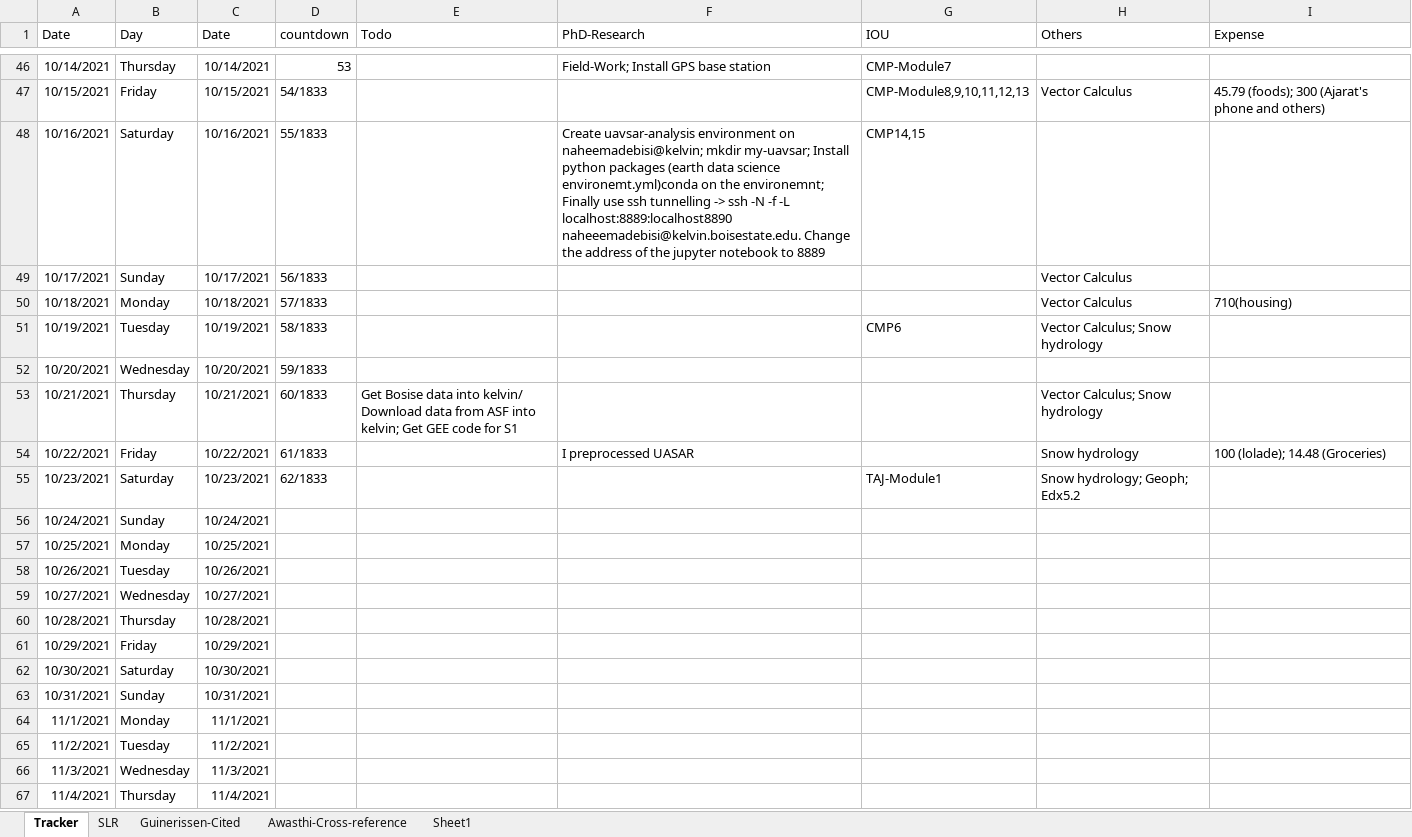
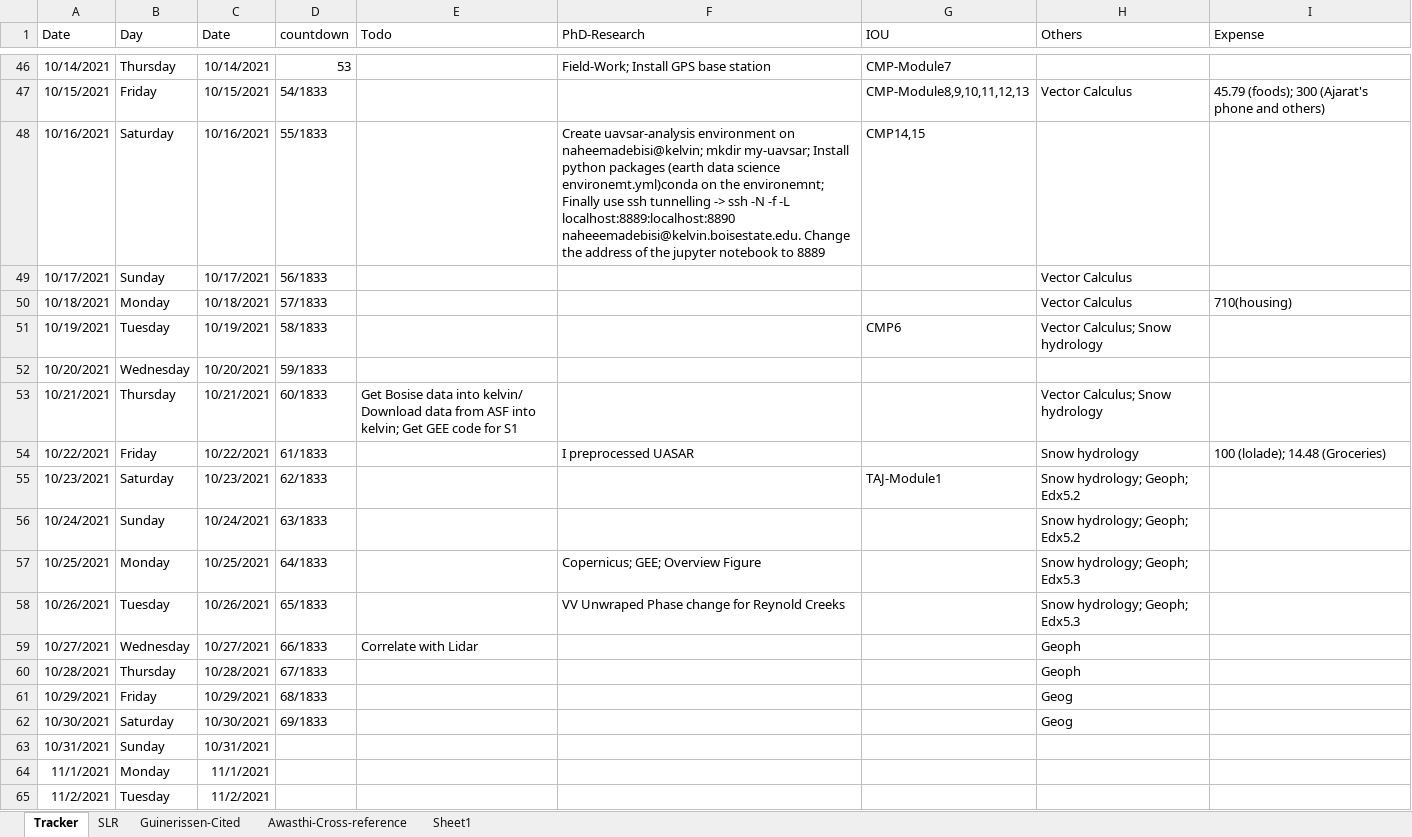
Before and after one commit to Surfix/DhP, an Excel workbook: Daily-Track.xlsx, sheet Tracker, drawn as a sheet; only a part is shown, gaps mark what is left out; the shorter side is filled out with more unchanged rows; values as stored, in another font and other column widths than the file's, no borders; the diff names each change by its address in the sheet, - before the commit and + after, or states it on an @@ line.

Commit message:
Research update

```diff
--- a/Daily-Track.xlsx (sheet Tracker)
+++ b/Daily-Track.xlsx (sheet Tracker)
-F48 (PhD-Research): …-f -L localhost:8889:localhost8890 naheeemadebisi@kelvin.boisestate.edu. Change…
+F48 (PhD-Research): …-f -L localhost:8889:localhost:8890 naheeemadebisi@kelvin.boisestate.edu. Change…
-D56 (countdown): (empty)
+D56 (countdown): 63/1833
-H56 (Others): (empty)
+H56 (Others): Snow hydrology; Geoph; Edx5.2
-D57 (countdown): (empty)
+D57 (countdown): 64/1833
-F57 (PhD-Research): (empty)
+F57 (PhD-Research): Copernicus; GEE; Overview Figure
-H57:H58 (Others): (empty)
+H57:H58 (Others): Snow hydrology; Geoph; Edx5.3
-D58 (countdown): (empty)
+D58 (countdown): 65/1833
-F58 (PhD-Research): (empty)
+F58 (PhD-Research): VV Unwraped Phase change for Reynold Creeks
-D59 (countdown): (empty)
+D59 (countdown): 66/1833
-E59 (Todo): (empty)
+E59 (Todo): Correlate with Lidar
-H59:H60 (Others): (empty)
+H59:H60 (Others): Geoph
-D60 (countdown): (empty)
+D60 (countdown): 67/1833
-D61 (countdown): (empty)
+D61 (countdown): 68/1833
-H61:H62 (Others): (empty)
+H61:H62 (Others): Geog
-D62 (countdown): (empty)
+D62 (countdown): 69/1833
```
Also changed, not shown: sheet SLR.
